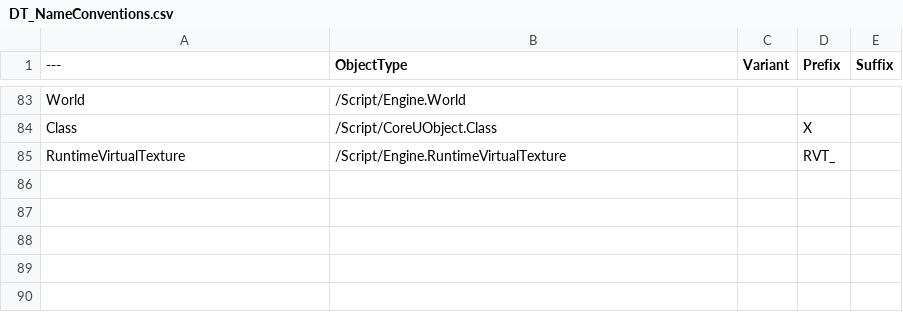
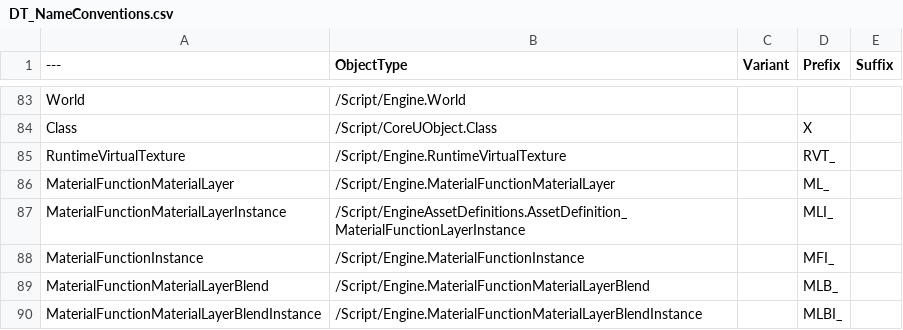
Before and after one commit to realityforge/RuleRanger, a CSV file: SourceContent/AssetNames/DT_NameConventions.csv, drawn as a sheet; only a part is shown, gaps mark what is left out; the diff names each change by its address in the sheet, - before the commit and + after, or states it on an @@ line.

Commit message:
Add some naming conventions relating to specialized material functions

```diff
--- a/SourceContent/AssetNames/DT_NameConventions.csv
+++ b/SourceContent/AssetNames/DT_NameConventions.csv
+row 86: MaterialFunctionMaterialLayer | /Script/Engine.MaterialFunctionMaterialLayer |  | ML_
+row 87: MaterialFunctionMaterialLayerInstance | /Script/EngineAssetDefinitions.AssetDefinition_MaterialFunctionLayerInstance |  | MLI_
+row 88: MaterialFunctionInstance | /Script/Engine.MaterialFunctionInstance |  | MFI_
+row 89: MaterialFunctionMaterialLayerBlend | /Script/Engine.MaterialFunctionMaterialLayerBlend |  | MLB_
+row 90: MaterialFunctionMaterialLayerBlendInstance | /Script/Engine.MaterialFunctionMaterialLayerBlendInstance |  | MLBI_
```
Also changed, not shown: 1 other file.
